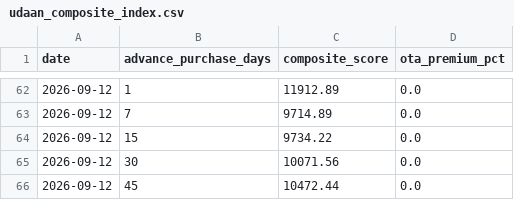
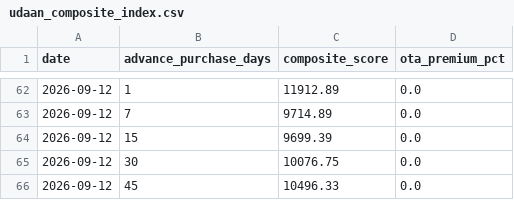
Before and after one commit to Rishavroy-2006/Udaan-Metrics, a CSV file: udaan_data/index/udaan_composite_index.csv, drawn as a sheet; only a part is shown, gaps mark what is left out.

Commit message:
Automated CPI Scrape & Index: 2026-09-12 16:39 UTC

```diff
--- a/udaan_data/index/udaan_composite_index.csv
+++ b/udaan_data/index/udaan_composite_index.csv
@@ -63,4 +63,4 @@ date,advance_purchase_days,composite_score,ota_premium_pct
 2026-09-12,7,9714.89,0.0
-2026-09-12,15,9734.22,0.0
-2026-09-12,30,10071.56,0.0
-2026-09-12,45,10472.44,0.0
+2026-09-12,15,9699.39,0.0
+2026-09-12,30,10076.75,0.0
+2026-09-12,45,10496.33,0.0
```
Also changed, not shown: 4 other files.
